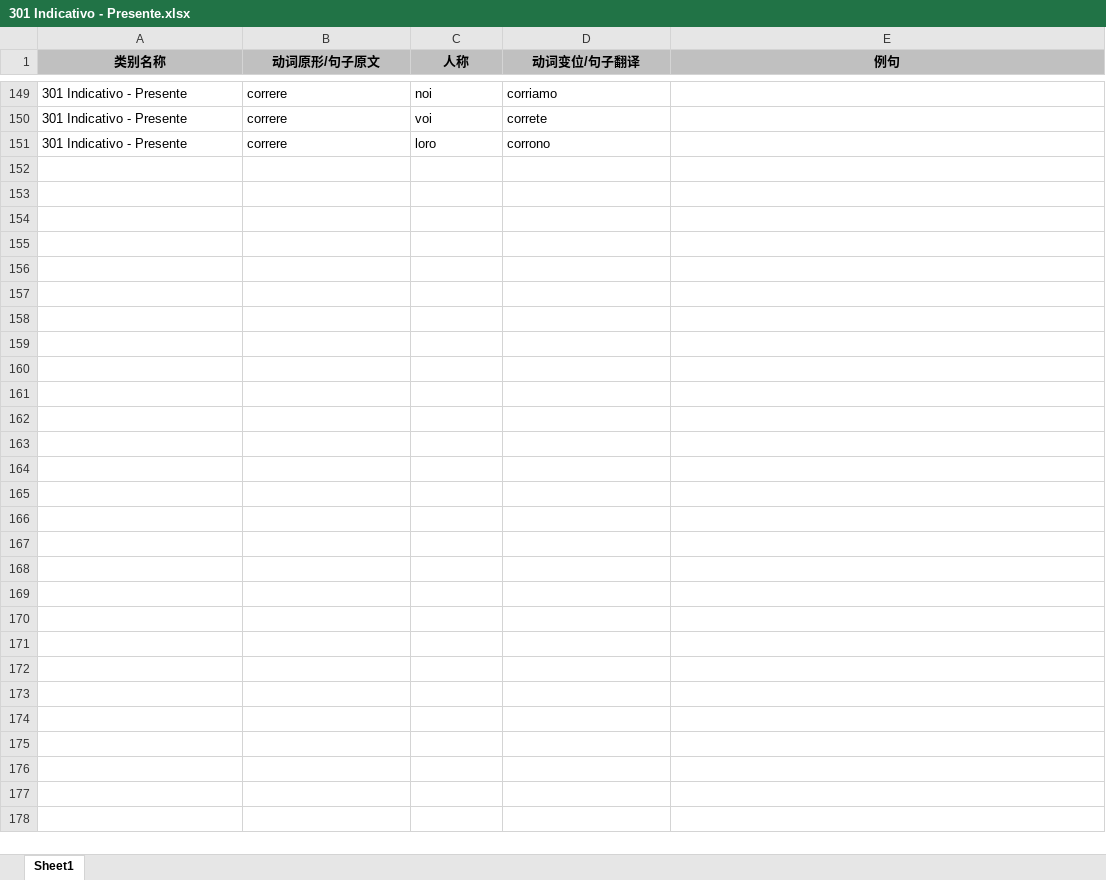
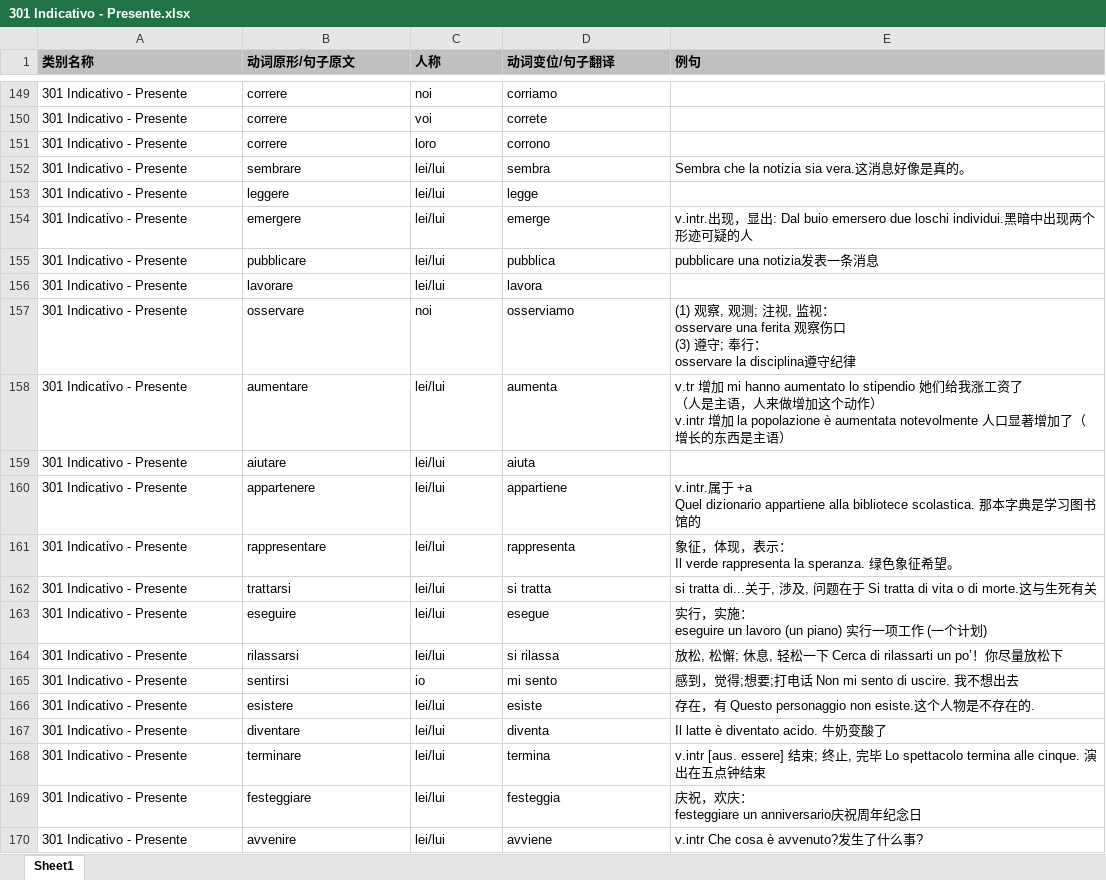
Before and after one commit to wechiwin/quiz-mini-springboot, an Excel workbook: excel/301 Indicativo - Presente.xlsx, sheet Sheet1, drawn as a sheet; only a part is shown, gaps mark what is left out; values as stored, in another font and other column widths than the file's, no borders; ↵ is a line break in a cell; the diff covers the shown part only; the diff names each change by its address in the sheet, - before the commit and + after, or states it on an @@ line.

```diff
--- a/excel/301 Indicativo - Presente.xlsx (sheet Sheet1)
+++ b/excel/301 Indicativo - Presente.xlsx (sheet Sheet1)
-A1:E1 alignment: center
+A1:E1 alignment: left
+row 152: 301 Indicativo - Presente | sembrare | lei/lui | sembra | Sembra che la notizia sia vera.这消息好像是真的。
+row 153: 301 Indicativo - Presente | leggere | lei/lui | legge
+row 154: 301 Indicativo - Presente | emergere | lei/lui | emerge | v.intr.出现，显出: Dal buio emersero due loschi individui.黑暗中出现两个形迹可疑的人
+row 155: 301 Indicativo - Presente | pubblicare | lei/lui | pubblica | pubblicare una notizia发表一条消息
+row 156: 301 Indicativo - Presente | lavorare | lei/lui | lavora
+row 157: 301 Indicativo - Presente | osservare | noi | osserviamo | (1) 观察, 观测; 注视, 监视： ↵ osservare una ferita 观察伤口 ↵ (3) 遵守; 奉行： ↵ osservare la disciplina遵守纪律
+row 158: 301 Indicativo - Presente | aumentare | lei/lui | aumenta | v.tr 增加 mi hanno aumentato lo stipendio 她们给我涨工资了 ↵ （人是主语，人来做增加这个动作） ↵ v.intr 增加 la popolazione è aumentata notevolmente 人口显著增加了（增长的东西是主语）
+row 159: 301 Indicativo - Presente | aiutare | lei/lui | aiuta
+row 160: 301 Indicativo - Presente | appartenere | lei/lui | appartiene | v.intr.属于 +a ↵ Quel dizionario appartiene alla bibliotece scolastica. 那本字典是学习图书馆的
+row 161: 301 Indicativo - Presente | rappresentare | lei/lui | rappresenta | 象征，体现，表示： ↵ Il verde rappresenta la speranza. 绿色象征希望。
+row 162: 301 Indicativo - Presente | trattarsi | lei/lui | si tratta | si tratta di...关于, 涉及, 问题在于 Si tratta di vita o di morte.这与生死有关
+row 163: 301 Indicativo - Presente | eseguire | lei/lui | esegue | 实行，实施： ↵ eseguire un lavoro (un piano) 实行一项工作 (一个计划)
+row 164: 301 Indicativo - Presente | rilassarsi | lei/lui | si rilassa | 放松, 松懈; 休息, 轻松一下 Cerca di rilassarti un po’！你尽量放松下
+row 165: 301 Indicativo - Presente | sentirsi | io | mi sento | 感到，觉得;想要;打电话 Non mi sento di uscire. 我不想出去
+row 166: 301 Indicativo - Presente | esistere | lei/lui | esiste | 存在，有 Questo personaggio non esiste.这个人物是不存在的.
+row 167: 301 Indicativo - Presente | diventare | lei/lui | diventa | Il latte è diventato acido. 牛奶变酸了
+row 168: 301 Indicativo - Presente | terminare | lei/lui | termina | v.intr [aus. essere] 结束; 终止, 完毕 Lo spettacolo termina alle cinque. 演出在五点钟结束
+row 169: 301 Indicativo - Presente | festeggiare | lei/lui | festeggia | 庆祝，欢庆： ↵ festeggiare un anniversario庆祝周年纪念日
+row 170: 301 Indicativo - Presente | avvenire | lei/lui | avviene | v.intr Che cosa è avvenuto?发生了什么事?
```
Also changed, not shown: 103 added rows elsewhere in this sheet, excel/302 Indicativo - Passato Prossimo.xlsx, 3 other files.
